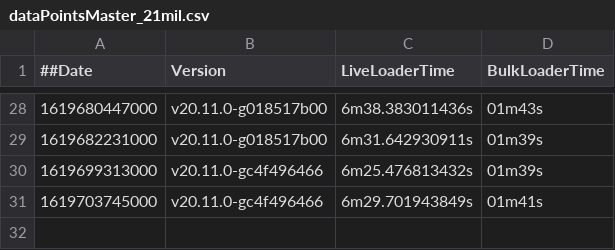
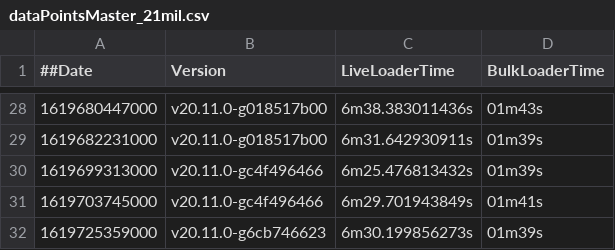
Before and after one commit to souravDgraph/Automation, a CSV file: utilities/benchmarking_charts/dataPointsMaster_21mil.csv, drawn as a sheet; only a part is shown, gaps mark what is left out; the diff names each change by its address in the sheet, - before the commit and + after, or states it on an @@ line.

Commit message:
AutoTeamCity: Adding new Run data

```diff
--- a/utilities/benchmarking_charts/dataPointsMaster_21mil.csv
+++ b/utilities/benchmarking_charts/dataPointsMaster_21mil.csv
+row 32: 1619725359000 | v20.11.0-g6cb746623 | 6m30.199856273s | 01m39s
```
